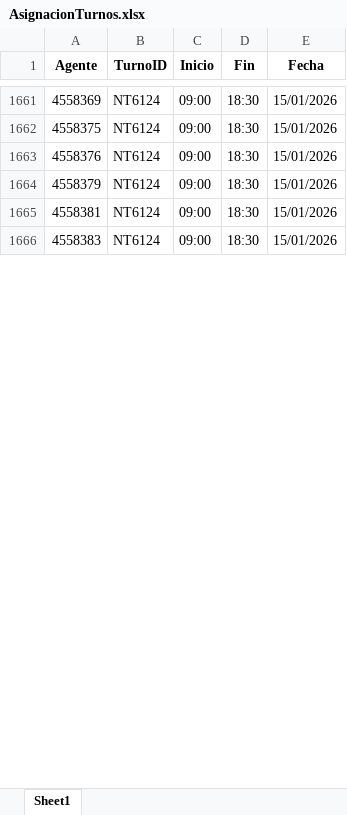
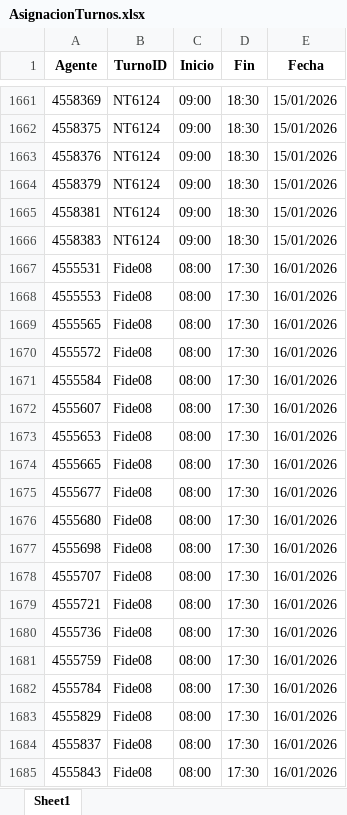
Before and after one commit to skinnygore1213-max/Proyect_WFM, an Excel workbook: Result/AsignacionTurnos.xlsx, sheet Sheet1, drawn as a sheet; only a part is shown, gaps mark what is left out; values as stored, in another font and other column widths than the file's, no borders; the diff covers the shown part only; the diff names each change by its address in the sheet, - before the commit and + after, or states it on an @@ line.

```diff
--- a/Result/AsignacionTurnos.xlsx (sheet Sheet1)
+++ b/Result/AsignacionTurnos.xlsx (sheet Sheet1)
+row 1667: 4555531 | Fide08 | 08:00 | 17:30 | 16/01/2026
+row 1668: 4555553 | Fide08 | 08:00 | 17:30 | 16/01/2026
+row 1669: 4555565 | Fide08 | 08:00 | 17:30 | 16/01/2026
+row 1670: 4555572 | Fide08 | 08:00 | 17:30 | 16/01/2026
+row 1671: 4555584 | Fide08 | 08:00 | 17:30 | 16/01/2026
+row 1672: 4555607 | Fide08 | 08:00 | 17:30 | 16/01/2026
+row 1673: 4555653 | Fide08 | 08:00 | 17:30 | 16/01/2026
+row 1674: 4555665 | Fide08 | 08:00 | 17:30 | 16/01/2026
+row 1675: 4555677 | Fide08 | 08:00 | 17:30 | 16/01/2026
+row 1676: 4555680 | Fide08 | 08:00 | 17:30 | 16/01/2026
+row 1677: 4555698 | Fide08 | 08:00 | 17:30 | 16/01/2026
+row 1678: 4555707 | Fide08 | 08:00 | 17:30 | 16/01/2026
+row 1679: 4555721 | Fide08 | 08:00 | 17:30 | 16/01/2026
+row 1680: 4555736 | Fide08 | 08:00 | 17:30 | 16/01/2026
+row 1681: 4555759 | Fide08 | 08:00 | 17:30 | 16/01/2026
+row 1682: 4555784 | Fide08 | 08:00 | 17:30 | 16/01/2026
+row 1683: 4555829 | Fide08 | 08:00 | 17:30 | 16/01/2026
+row 1684: 4555837 | Fide08 | 08:00 | 17:30 | 16/01/2026
+row 1685: 4555843 | Fide08 | 08:00 | 17:30 | 16/01/2026
```
Also changed, not shown: 59 added rows, 71 removed rows and 757 edited cells elsewhere in this sheet, Result/Agents.xlsx, Result/CoberturaFinal.xlsx, 6 other files.
